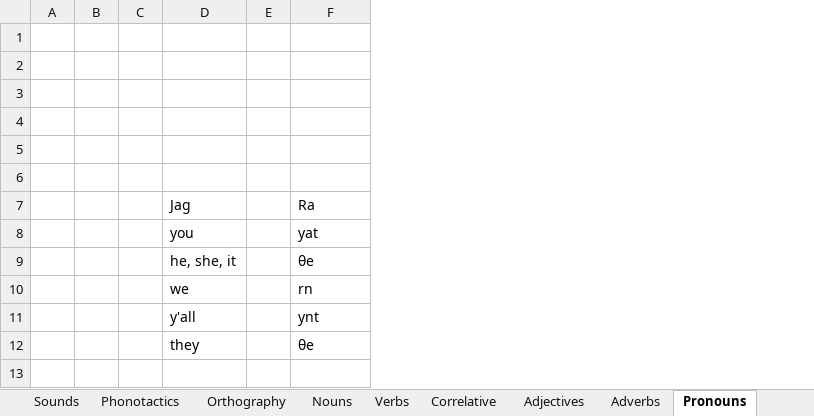
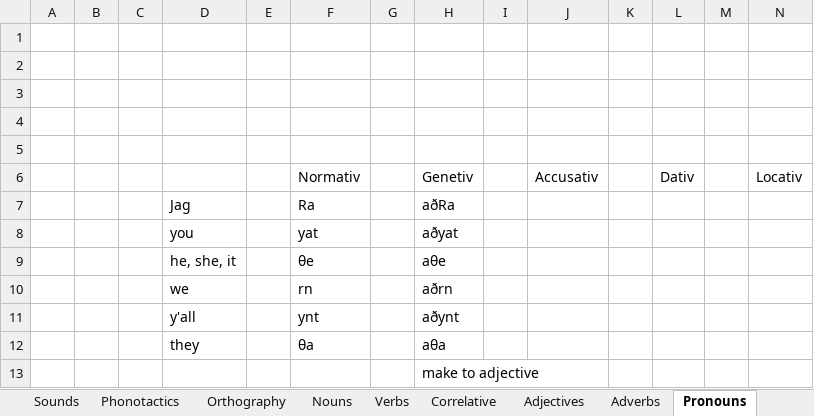
Before and after one commit to ArvidSteen/AiaSync, an Excel workbook: Aia/Lang/Derotic/Drotic.xlsx, sheet Pronouns, drawn as a sheet; values as stored, in another font and other column widths than the file's, no borders; the diff names each change by its address in the sheet, - before the commit and + after, or states it on an @@ line.

```diff
--- a/Aia/Lang/Derotic/Drotic.xlsx (sheet Pronouns)
+++ b/Aia/Lang/Derotic/Drotic.xlsx (sheet Pronouns)
+column G, empty
+column H, rows 6-12: Genetiv | aðRa | aðyat | aθe | aðrn | aðynt | aθa
+column I, empty
+column J, row 6: Accusativ
+column K, empty
+column L, row 6: Dativ
+column M, empty
+column N, row 6: Locativ
-row 6: (empty)
+row 6:  |  |  |  |  | Normativ |  | Genetiv |  | Accusativ |  | Dativ |  | Locativ
-F12: θe
+F12: θa
+row 13:  |  |  |  |  |  |  | make to adjective
```
Also changed, not shown: sheet Nouns, sheet Verbs, sheet Adjectives, sheet Correlative, sheet Adpositions, sheet Sounds, 1 more sheet, other sheet tabs.
